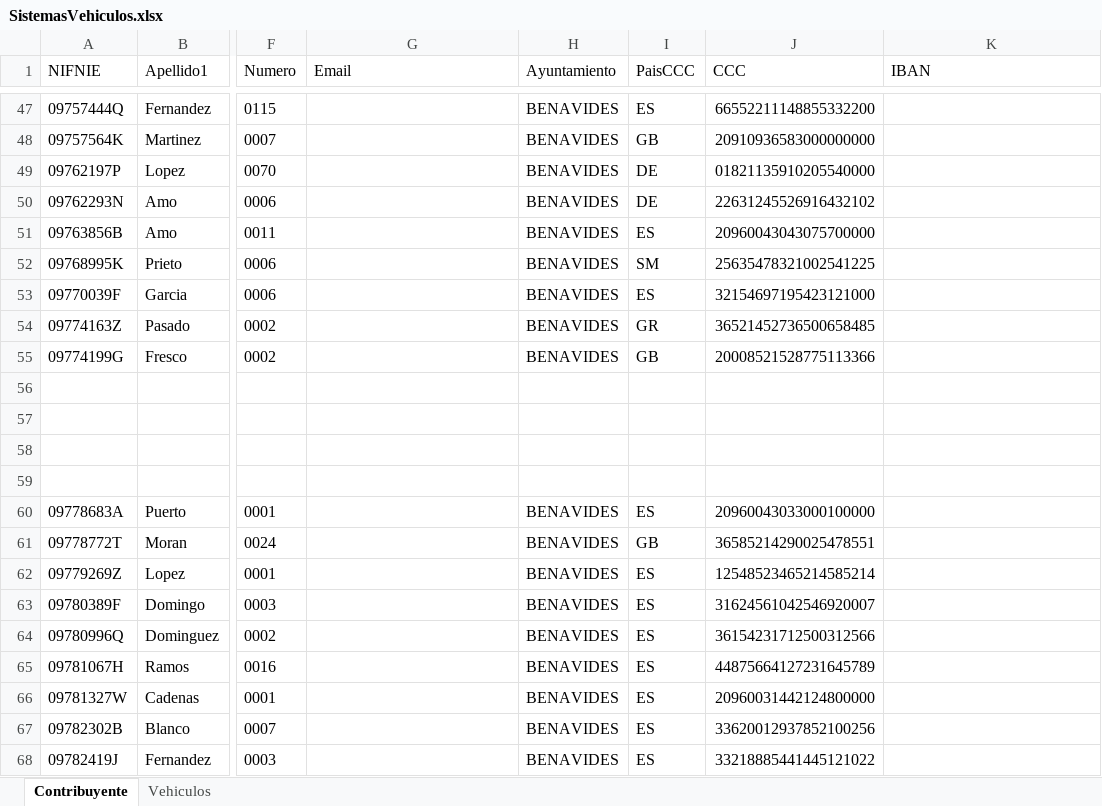
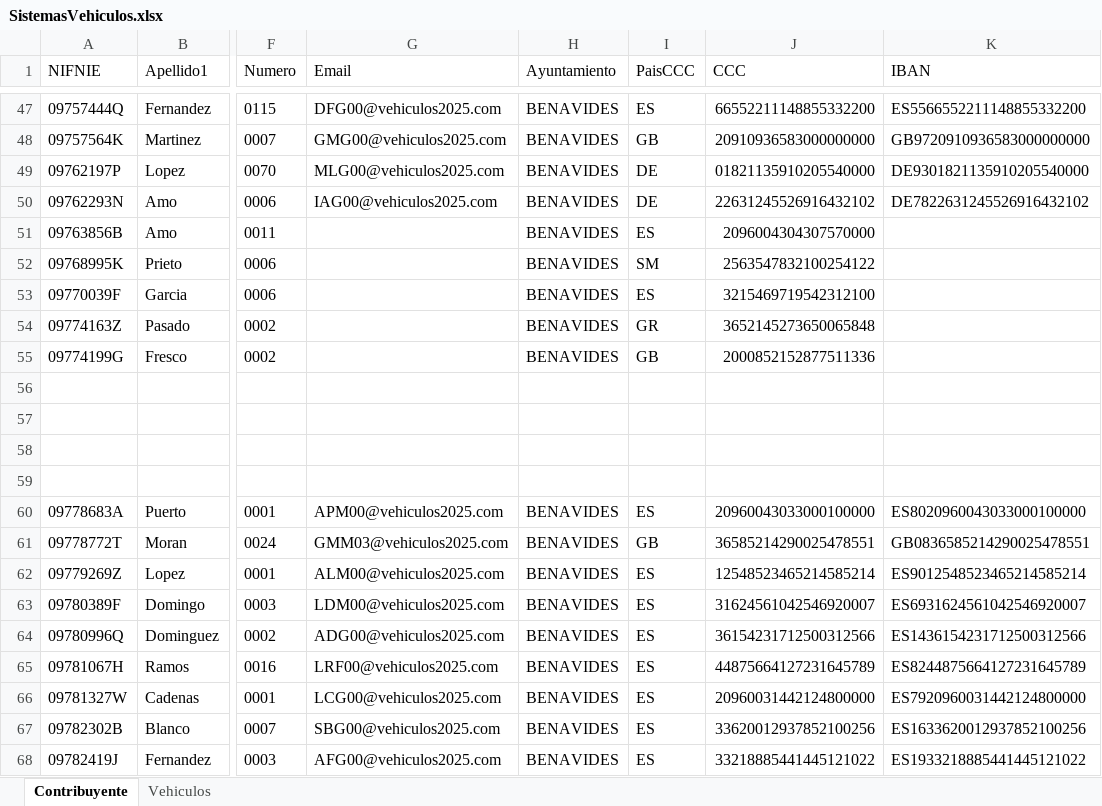
Before and after one commit to jlopep09/Si2_2025, an Excel workbook: AppVehiculos/resources/SistemasVehiculos.xlsx, sheet Contribuyente, drawn as a sheet; only a part is shown, gaps mark what is left out; values as stored, in another font and other column widths than the file's, no borders; the diff covers the shown part only; the diff names each change by its address in the sheet, - before the commit and + after, or states it on an @@ line.

```diff
--- a/AppVehiculos/resources/SistemasVehiculos.xlsx (sheet Contribuyente)
+++ b/AppVehiculos/resources/SistemasVehiculos.xlsx (sheet Contribuyente)
-G47 (Email): (empty)
+G47 (Email): DFG00@vehiculos2025.com
-K47 (IBAN): (empty)
+K47 (IBAN): ES5566552211148855332200
-G48 (Email): (empty)
+G48 (Email): GMG00@vehiculos2025.com
-K48 (IBAN): (empty)
+K48 (IBAN): GB9720910936583000000000
-G49 (Email): (empty)
+G49 (Email): MLG00@vehiculos2025.com
-K49 (IBAN): (empty)
+K49 (IBAN): DE9301821135910205540000
-G50 (Email): (empty)
+G50 (Email): IAG00@vehiculos2025.com
-K50 (IBAN): (empty)
+K50 (IBAN): DE7822631245526916432102
-J51 (CCC): 20960043043075700000
+J51 (CCC): 2096004304307570000
-J52 (CCC): 25635478321002541225
+J52 (CCC): 2563547832100254122
-J53 (CCC): 32154697195423121000
+J53 (CCC): 3215469719542312100
-J54 (CCC): 36521452736500658485
+J54 (CCC): 3652145273650065848
-J55 (CCC): 20008521528775113366
+J55 (CCC): 2000852152877511336
-G60 (Email): (empty)
+G60 (Email): APM00@vehiculos2025.com
-K60 (IBAN): (empty)
+K60 (IBAN): ES8020960043033000100000
-G61 (Email): (empty)
+G61 (Email): GMM03@vehiculos2025.com
-K61 (IBAN): (empty)
+K61 (IBAN): GB0836585214290025478551
-G62 (Email): (empty)
+G62 (Email): ALM00@vehiculos2025.com
-K62 (IBAN): (empty)
+K62 (IBAN): ES9012548523465214585214
-G63 (Email): (empty)
+G63 (Email): LDM00@vehiculos2025.com
-K63 (IBAN): (empty)
+K63 (IBAN): ES6931624561042546920007
-G64 (Email): (empty)
+G64 (Email): ADG00@vehiculos2025.com
-K64 (IBAN): (empty)
+K64 (IBAN): ES1436154231712500312566
-G65 (Email): (empty)
+G65 (Email): LRF00@vehiculos2025.com
-K65 (IBAN): (empty)
+K65 (IBAN): ES8244875664127231645789
-G66 (Email): (empty)
+G66 (Email): LCG00@vehiculos2025.com
-K66 (IBAN): (empty)
+K66 (IBAN): ES7920960031442124800000
-G67 (Email): (empty)
+G67 (Email): SBG00@vehiculos2025.com
-K67 (IBAN): (empty)
+K67 (IBAN): ES1633620012937852100256
-G68 (Email): (empty)
+G68 (Email): AFG00@vehiculos2025.com
-K68 (IBAN): (empty)
+K68 (IBAN): ES1933218885441445121022
```
Also changed, not shown: 139 edited cells elsewhere in this sheet, 17 other files.
